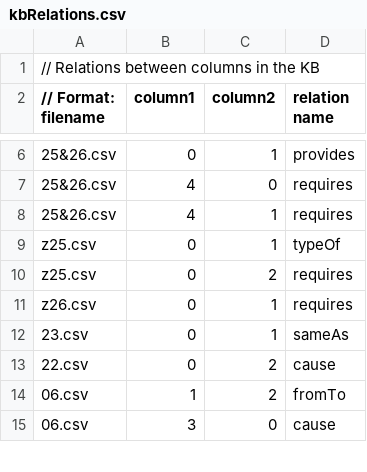
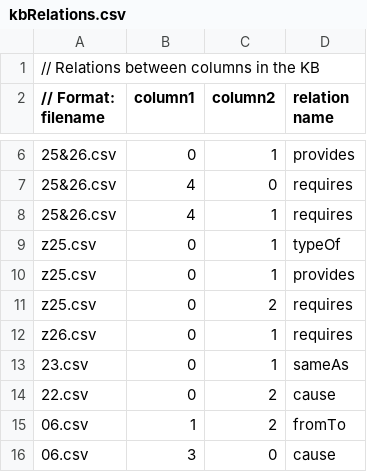
Before and after one commit to allenai/tableilp, a CSV file: src/main/resources/kbRelations.csv, drawn as a sheet; only a part is shown, gaps mark what is left out.

Commit message:
Added a missing provides relation for Table 25 (e.g. "food" provides "chemical energy")

```diff
--- a/src/main/resources/kbRelations.csv
+++ b/src/main/resources/kbRelations.csv
@@ -9,2 +9,3 @@
 z25.csv,0,1,typeOf
+z25.csv,0,1,provides
 z25.csv,0,2,requires
```
Also changed, not shown: src/main/resources/tablestore-kbRelations.csv.
